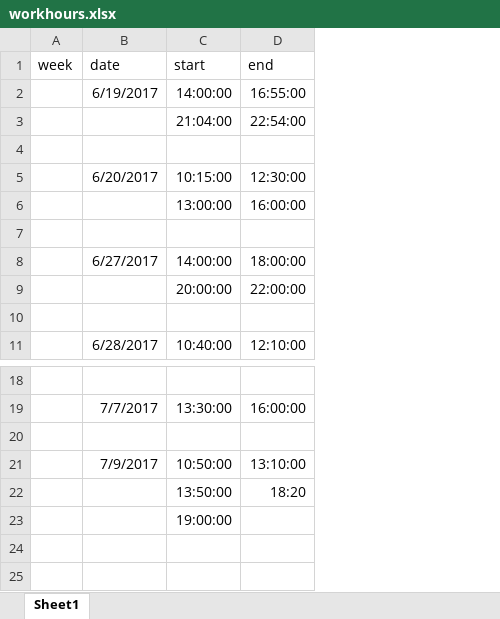
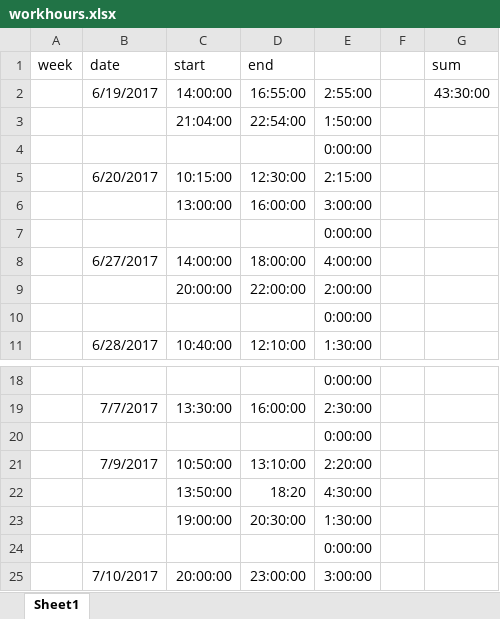
Before and after one commit to petercanmakit/IPIM_static, an Excel workbook: workhours.xlsx, sheet Sheet1, drawn as a sheet; only a part is shown, gaps mark what is left out; values as stored, in another font and other column widths than the file's, no borders; addresses are those after the commit; the diff names each change by its address in the sheet, - before the commit and + after, or states it on an @@ line.

```diff
--- a/workhours.xlsx (sheet Sheet1)
+++ b/workhours.xlsx (sheet Sheet1)
+column E, rows 2-11: 2:55:00 | 1:50:00 | 0:00:00 | 2:15:00 | 3:00:00 | 0:00:00 | 4:00:00 | 2:00:00 | 0:00:00 | 1:30:00; rows 18-22: 0:00:00 | 2:30:00 | 0:00:00 | 2:20:00 | 4:30:00; row 24: 0:00:00
+column F, empty
+column G (sum), row 2: 43:30:00
+row 23:  |  | 19:00:00 | 20:30:00 | 1:30:00
-C24 (start): 19:00:00
+C24 (start): (empty)
+row 25:  | 7/10/2017 | 20:00:00 | 23:00:00 | 3:00:00
```
Also changed, not shown: 2 other files.
